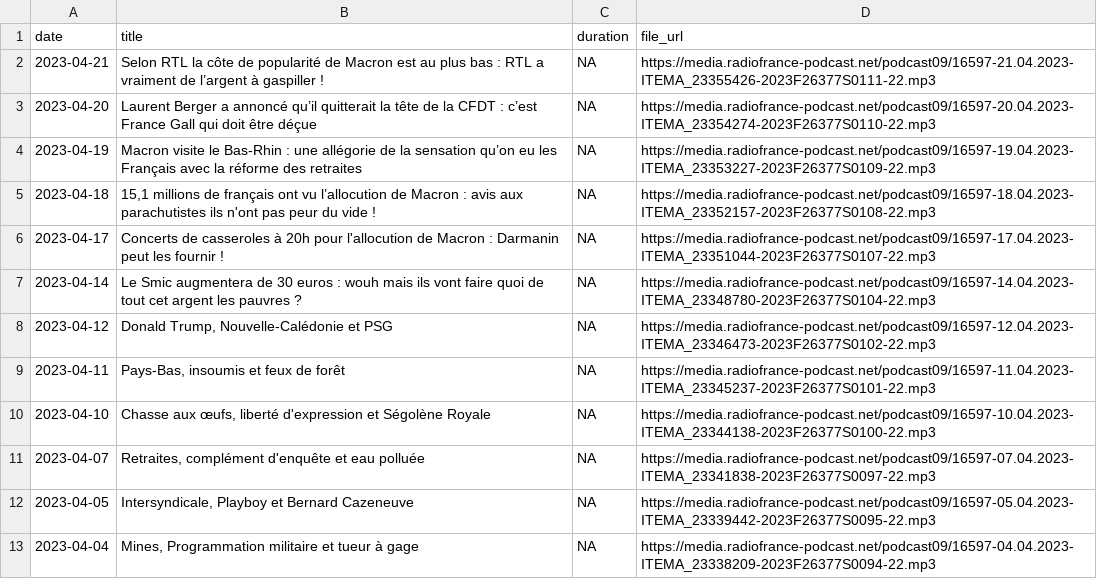
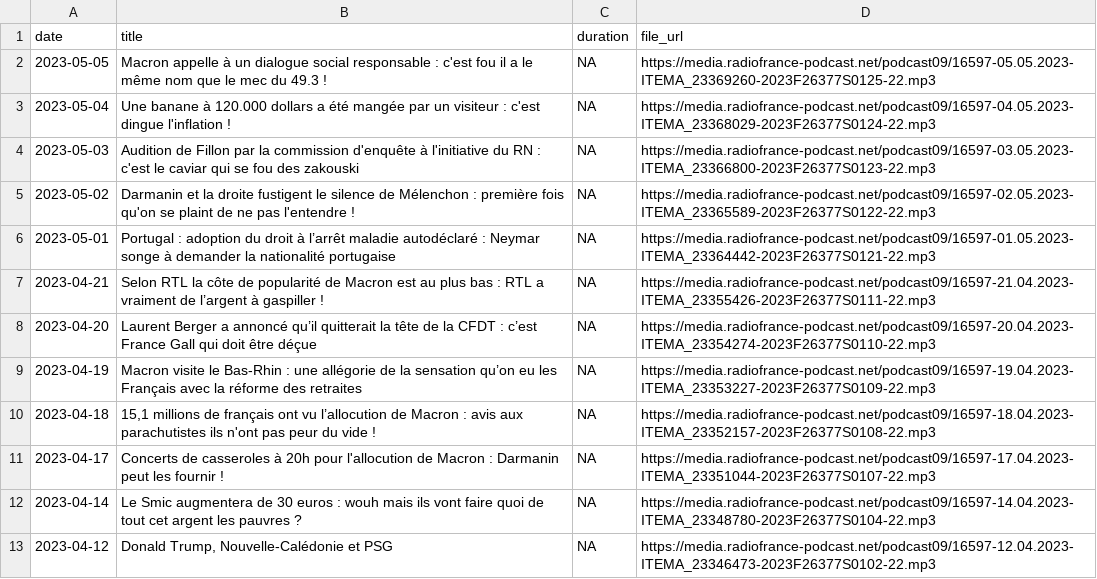
Before and after one commit to ahasverus/franceinter, a CSV file: inst/csv/le-journal-de-presque-17h17.csv, drawn as a sheet; only a part is shown; the shorter side is filled out with more unchanged rows.

Commit message:
Deploying to gh-pages from @ ahasverus/radiofrance@4b50ce5acb23cbdd794c2d13f13bf5611e726bd4 🚀

```diff
--- a/inst/csv/le-journal-de-presque-17h17.csv
+++ b/inst/csv/le-journal-de-presque-17h17.csv
@@ -1,2 +1,7 @@
 "date";"title";"duration";"file_url"
+"2023-05-05";"Macron appelle à un dialogue social responsable : c'est fou il a le même nom que le mec du 49.3 !";NA;"https://media.radiofrance-podcast.net/podcast09/16597-05.05.2023-ITEMA_23369260-2023F26377S0125-22.mp3"
+"2023-05-04";"Une banane à 120.000 dollars a été mangée par un visiteur : c'est dingue l'inflation !";NA;"https://media.radiofrance-podcast.net/podcast09/16597-04.05.2023-ITEMA_23368029-2023F26377S0124-22.mp3"
+"2023-05-03";"Audition de Fillon par la commission d'enquête à l'initiative du RN : c'est le caviar qui se fou des zakouski ";NA;"https://media.radiofrance-podcast.net/podcast09/16597-03.05.2023-ITEMA_23366800-2023F26377S0123-22.mp3"
+"2023-05-02";"Darmanin et la droite fustigent le silence de Mélenchon : première fois qu'on se plaint de ne pas l'entendre !";NA;"https://media.radiofrance-podcast.net/podcast09/16597-02.05.2023-ITEMA_23365589-2023F26377S0122-22.mp3"
+"2023-05-01";"Portugal : adoption du droit à l’arrêt maladie autodéclaré : Neymar songe à demander la nationalité portugaise";NA;"https://media.radiofrance-podcast.net/podcast09/16597-01.05.2023-ITEMA_23364442-2023F26377S0121-22.mp3"
 "2023-04-21";"Selon RTL la côte de popularité de Macron est au plus bas : RTL a vraiment de l’argent à gaspiller !";NA;"https://media.radiofrance-podcast.net/podcast09/16597-21.04.2023-ITEMA_23355426-2023F26377S0111-22.mp3"
```
Also changed, not shown: inst/csv/la-chanson-de-frederic-fromet.csv, inst/csv/le-billet-de-matthieu-noel.csv, 24 other files.
